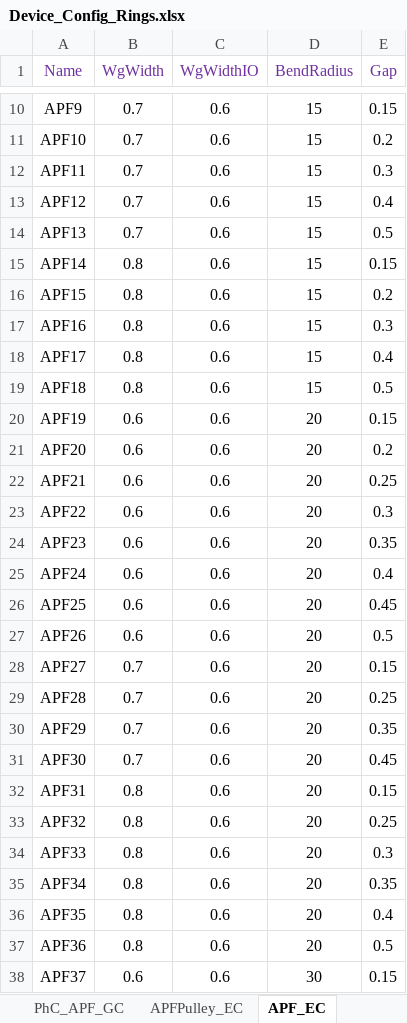
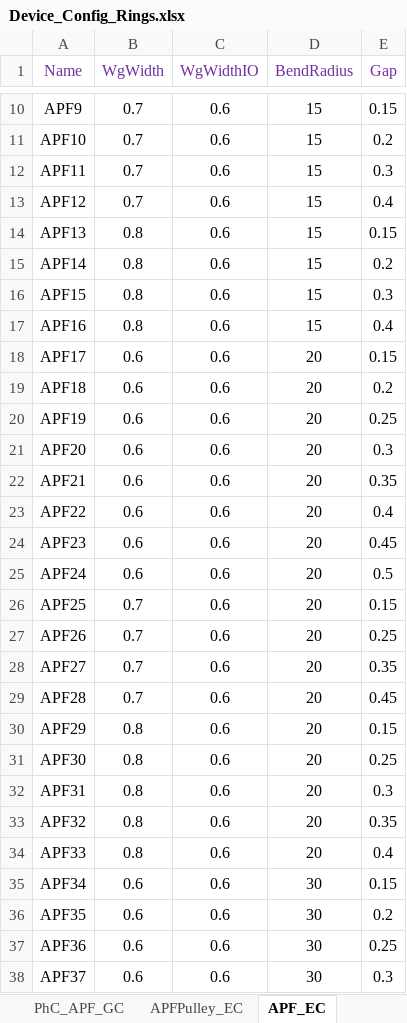
Before and after one commit to ankit-bm/Aluma1_TapeOut, an Excel workbook: Device_Config_Rings.xlsx, sheet APF_EC, drawn as a sheet; only a part is shown, gaps mark what is left out; values as stored, in another font and other column widths than the file's, no borders; the diff covers the shown part only; the diff names each change by its address in the sheet, - before the commit and + after, or states it on an @@ line.

```diff
--- a/Device_Config_Rings.xlsx (sheet APF_EC)
+++ b/Device_Config_Rings.xlsx (sheet APF_EC)
-B14 (WgWidth): 0.7
+B14 (WgWidth): 0.8
-E14 (Gap): 0.5
+E14 (Gap): 0.15
-E15 (Gap): 0.15
+E15 (Gap): 0.2
-E16 (Gap): 0.2
+E16 (Gap): 0.3
-E17 (Gap): 0.3
+E17 (Gap): 0.4
-B18:B19 (WgWidth): 0.8
+B18:B19 (WgWidth): 0.6
-D18:D19 (BendRadius): 15
+D18:D19 (BendRadius): 20
-E18 (Gap): 0.4
+E18 (Gap): 0.15
-E19 (Gap): 0.5
+E19 (Gap): 0.2
-E20 (Gap): 0.15
+E20 (Gap): 0.25
-E21 (Gap): 0.2
+E21 (Gap): 0.3
-E22 (Gap): 0.25
+E22 (Gap): 0.35
-E23 (Gap): 0.3
+E23 (Gap): 0.4
-E24 (Gap): 0.35
+E24 (Gap): 0.45
-E25 (Gap): 0.4
+E25 (Gap): 0.5
-B26:B27 (WgWidth): 0.6
+B26:B27 (WgWidth): 0.7
-E26 (Gap): 0.45
+E26 (Gap): 0.15
-E27 (Gap): 0.5
+E27 (Gap): 0.25
-E28 (Gap): 0.15
+E28 (Gap): 0.35
-E29 (Gap): 0.25
+E29 (Gap): 0.45
-B30:B31 (WgWidth): 0.7
+B30:B31 (WgWidth): 0.8
-E30 (Gap): 0.35
+E30 (Gap): 0.15
-E31 (Gap): 0.45
+E31 (Gap): 0.25
-E32 (Gap): 0.15
+E32 (Gap): 0.3
-E33 (Gap): 0.25
+E33 (Gap): 0.35
-E34 (Gap): 0.3
+E34 (Gap): 0.4
-B35:B37 (WgWidth): 0.8
+B35:B37 (WgWidth): 0.6
-D35:D37 (BendRadius): 20
+D35:D37 (BendRadius): 30
-E35 (Gap): 0.35
+E35 (Gap): 0.15
-E36 (Gap): 0.4
+E36 (Gap): 0.2
-E37 (Gap): 0.5
+E37 (Gap): 0.25
-E38 (Gap): 0.15
+E38 (Gap): 0.3
```
Also changed, not shown: 7 removed rows and 51 edited cells elsewhere in this sheet, sheet PhC_APFP_EC, sheet PhC_APF_EC, sheet APFPulley_EC, sheet ECParams, other sheet tabs, 4 other files.
